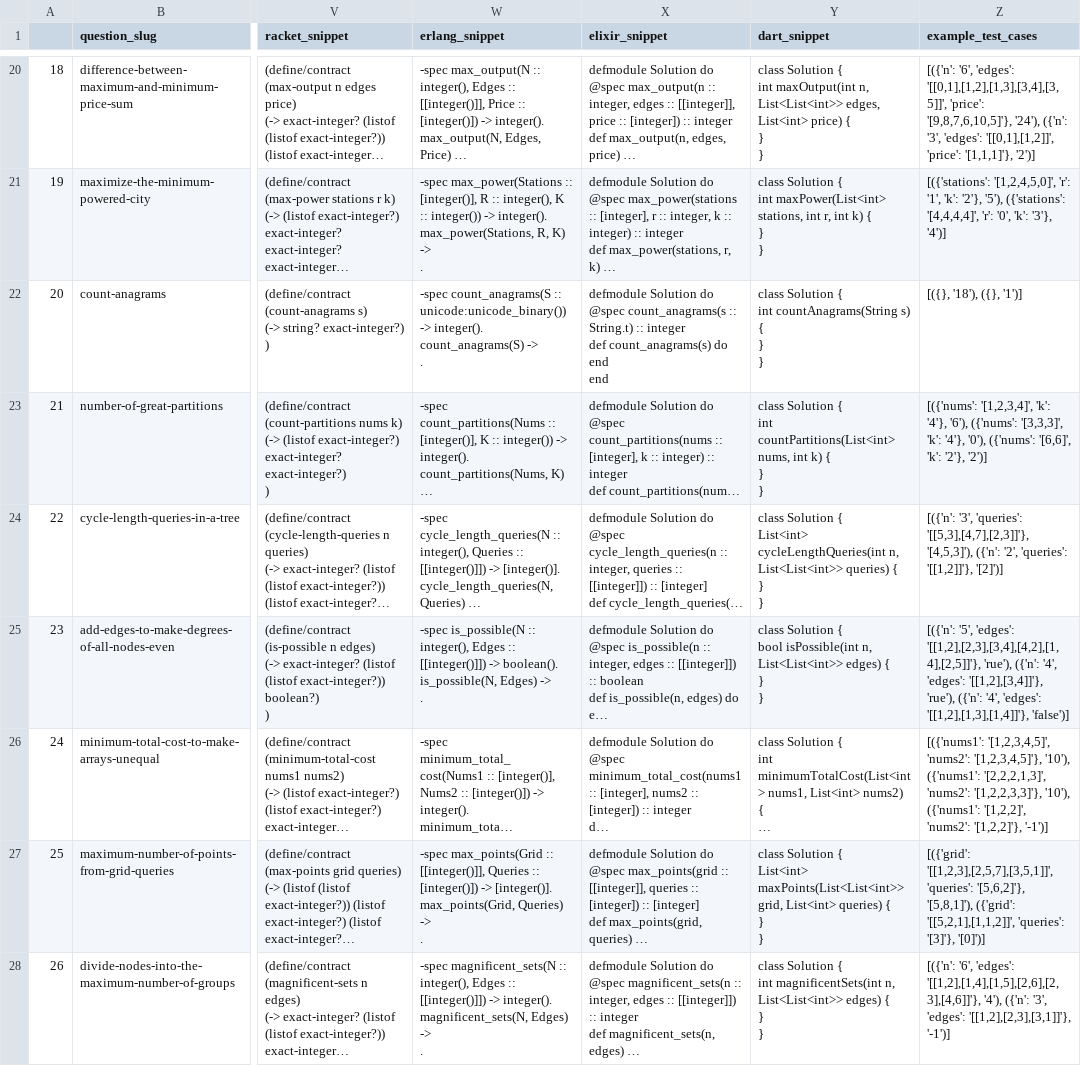
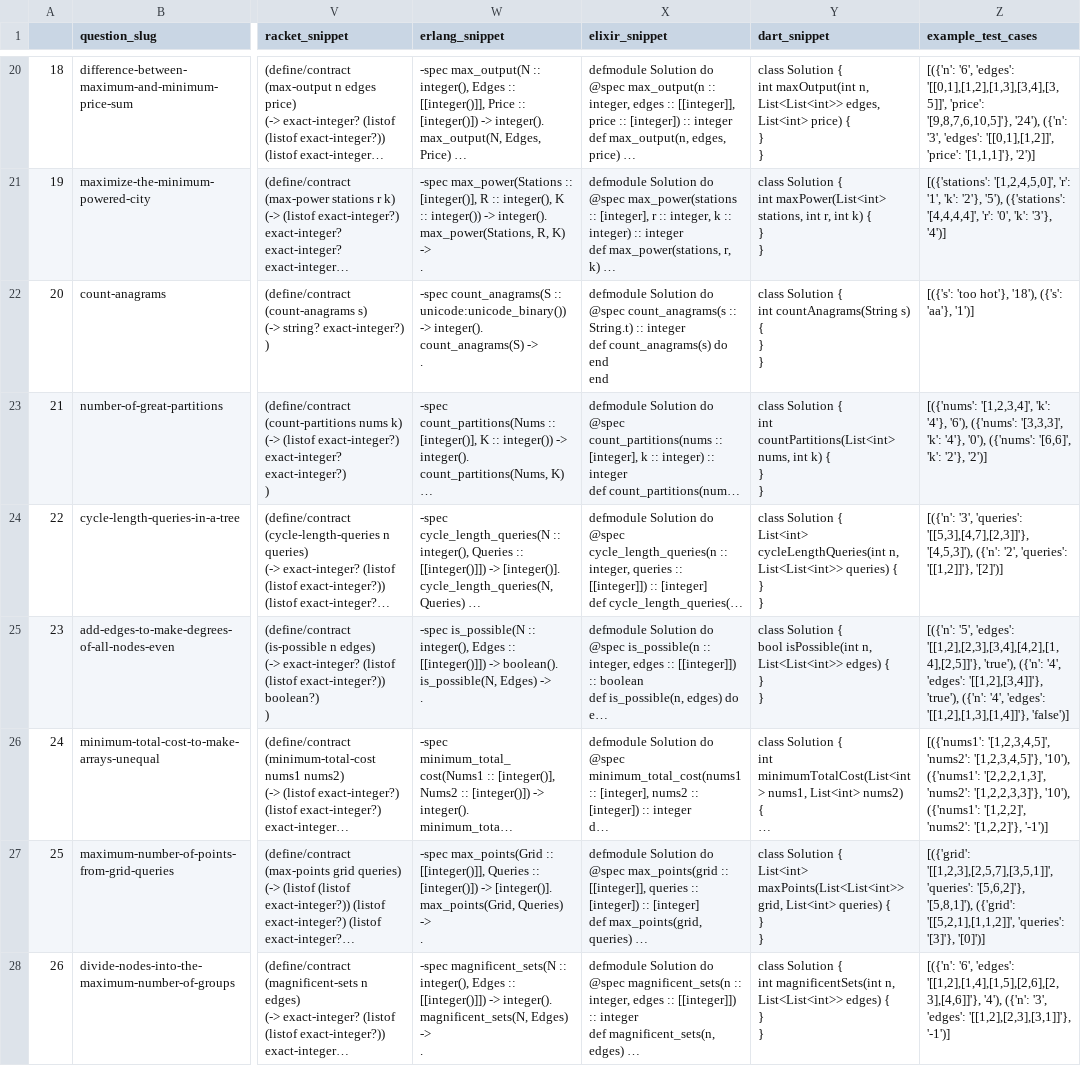
Before and after one commit to GammaTauAI/leetcode-hard-gym, a CSV file: leetcode_dataset/data/with_snippets/leetcode_hard_with_snippets_uncontaminated_tests.csv, drawn as a sheet; only a part is shown, gaps mark what is left out; long unchanged cells end in …; the diff covers the shown part only; the diff names each change by its address in the sheet, - before the commit and + after, or states it on an @@ line.

Commit message:
fix broken test cases

```diff
--- a/leetcode_dataset/data/with_snippets/leetcode_hard_with_snippets_uncontaminated_tests.csv
+++ b/leetcode_dataset/data/with_snippets/leetcode_hard_with_snippets_uncontaminated_tests.csv
-Z22 (example_test_cases): [({}, '18'), ({}, '1')]
+Z22 (example_test_cases): [({'s': 'too hot'}, '18'), ({'s': 'aa'}, '1')]
-Z25 (example_test_cases): …'edges': '[[1,2],[2,3],[3,4],[4,2],[1,4],[2,5]]'}, 'rue'), ({'n': '4', 'edges': '[[1,2],[3,4]]'}, 'rue'), ({'n': '4',…
+Z25 (example_test_cases): …'edges': '[[1,2],[2,3],[3,4],[4,2],[1,4],[2,5]]'}, 'true'), ({'n': '4', 'edges': '[[1,2],[3,4]]'}, 'true'), ({'n': '4',…
```
Also changed, not shown: 4 edited cells elsewhere in this file.
